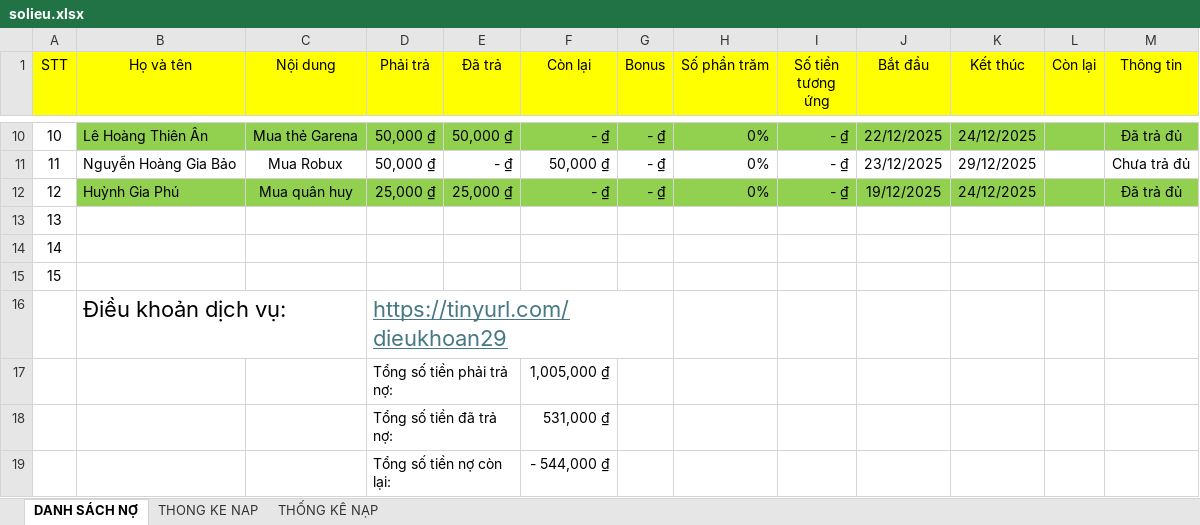
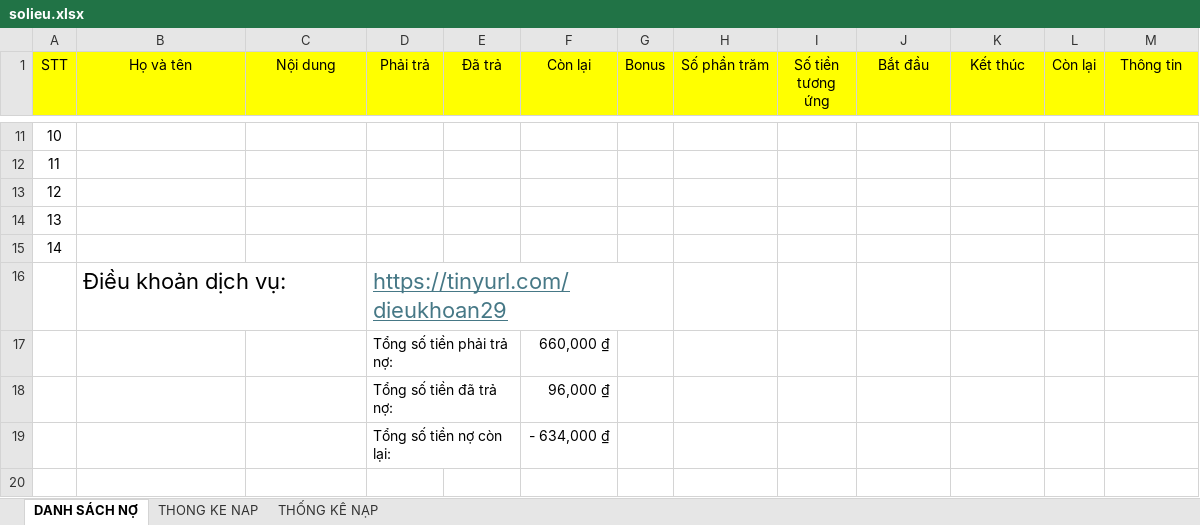
Before and after one commit to minhlong1707/so-no-master, an Excel workbook: solieu.xlsx, sheet DANH SÁCH NỢ, drawn as a sheet; only a part is shown, gaps mark what is left out; values as stored, in another font and other column widths than the file's, no borders; removed rows and columns are numbered as before the commit, all else as after; the diff covers the shown part only; the diff names each change by its address in the sheet, - before the commit and + after, or states it on an @@ line.

```diff
--- a/solieu.xlsx (sheet DANH SÁCH NỢ)
+++ b/solieu.xlsx (sheet DANH SÁCH NỢ)
-B11:M11 fill: #92D050
+B11:M11 fill: none
-B11 (Họ và tên): Lê Hoàng Thiên Ân
+B11 (Họ và tên): (empty)
-C11 (Nội dung): Mua thẻ Garena
+C11 (Nội dung): (empty)
-D11:D12 (Phải trả): 50,000 ₫
+D11:D12 (Phải trả): (empty)
-E11 (Đã trả): 50,000 ₫
+E11 (Đã trả): (empty)
-F11 (Còn lại): - ₫
+F11 (Còn lại): (empty)
-G11:G13 (Bonus): - ₫
+G11:G13 (Bonus): (empty)
-H11:H13 (Số phần trăm): 0%
+H11:H13 (Số phần trăm): (empty)
-I11:I13 (Số tiền tương ứng): - ₫
+I11:I13 (Số tiền tương ứng): (empty)
-J11 (Bắt đầu): 22/12/2025
+J11 (Bắt đầu): (empty)
-K11 (Kết thúc): 24/12/2025
+K11 (Kết thúc): (empty)
-M11 (Thông tin): Đã trả đủ
+M11 (Thông tin): (empty)
-B12 (Họ và tên): Nguyễn Hoàng Gia Bảo
+B12 (Họ và tên): (empty)
-C12 (Nội dung): Mua Robux
+C12 (Nội dung): (empty)
-E12 (Đã trả): - ₫
+E12 (Đã trả): (empty)
-F12 (Còn lại): 50,000 ₫
+F12 (Còn lại): (empty)
-J12 (Bắt đầu): 23/12/2025
+J12 (Bắt đầu): (empty)
-K12 (Kết thúc): 29/12/2025
+K12 (Kết thúc): (empty)
-M12 (Thông tin): Chưa trả đủ
+M12 (Thông tin): (empty)
-B13 (Họ và tên): Huỳnh Gia Phú
+B13 (Họ và tên): (empty)
-B13:M13 fill: #92D050
+B13:M13 fill: none
-C13 (Nội dung): Mua quân huy
+C13 (Nội dung): (empty)
-D13 (Phải trả): 25,000 ₫
+D13 (Phải trả): (empty)
-E13 (Đã trả): 25,000 ₫
+E13 (Đã trả): (empty)
-F13 (Còn lại): - ₫
+F13 (Còn lại): (empty)
-J13 (Bắt đầu): 19/12/2025
+J13 (Bắt đầu): (empty)
-K13 (Kết thúc): 24/12/2025
+K13 (Kết thúc): (empty)
-M13 (Thông tin): Đã trả đủ
+M13 (Thông tin): (empty)
-row 15: 15
-F17 (Còn lại): 1,005,000 ₫
+F17 (Còn lại): 660,000 ₫
-F18 (Còn lại): 531,000 ₫
+F18 (Còn lại): 96,000 ₫
-F19 (Còn lại): - 544,000 ₫
+F19 (Còn lại): - 634,000 ₫
```
Also changed, not shown: 1 added row, 30 edited cells and cell formats elsewhere in this sheet, sheet THONG KE NAP, formulas that keep their value.
